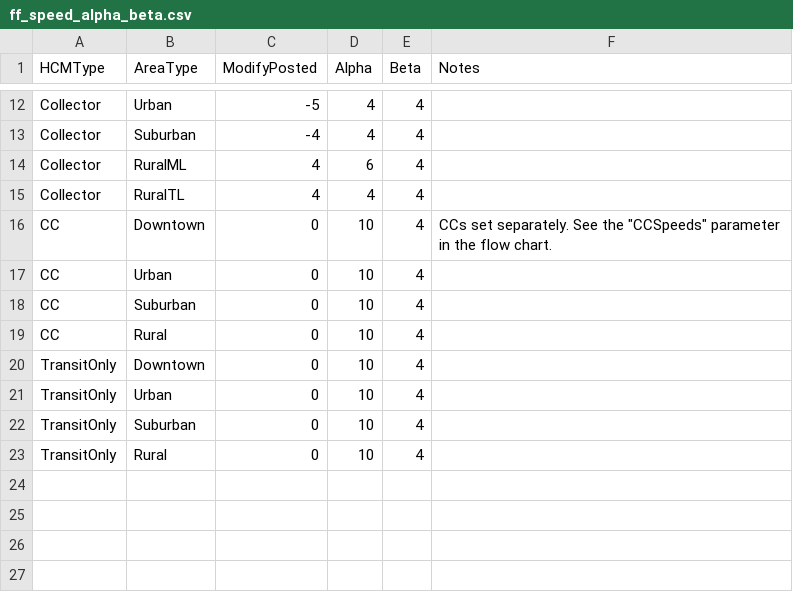
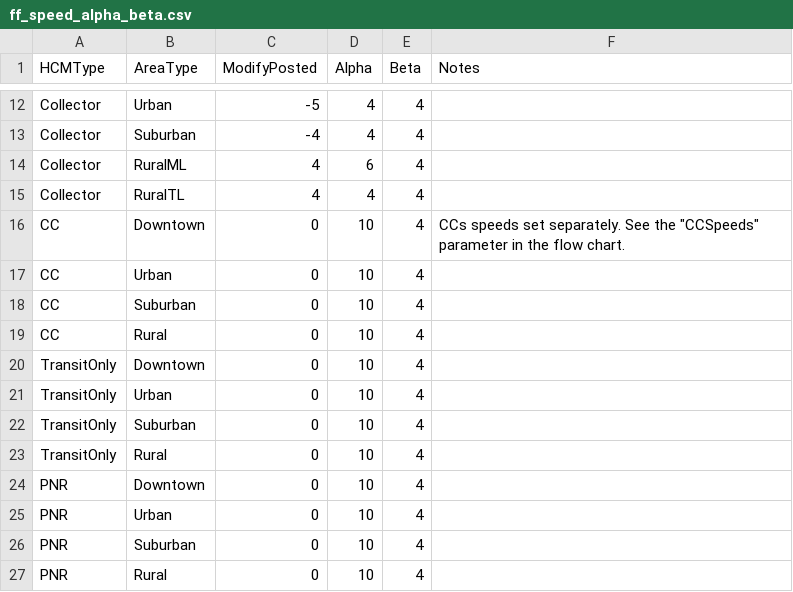
Before and after one commit to Triangle-Modeling-and-Analytics/TRMG2, a CSV file: master/networks/ff_speed_alpha_beta.csv, drawn as a sheet; only a part is shown, gaps mark what is left out.

Commit message:
Add PNR to the ffs table

```diff
--- a/master/networks/ff_speed_alpha_beta.csv
+++ b/master/networks/ff_speed_alpha_beta.csv
@@ -15,3 +15,3 @@ Collector,RuralML,4,6,4,
 Collector,RuralTL,4,4,4,
-CC,Downtown,0,10,4,"CCs set separately. See the ""CCSpeeds"" parameter in the flow chart."
+CC,Downtown,0,10,4,"CCs speeds set separately. See the ""CCSpeeds"" parameter in the flow chart."
 CC,Urban,0,10,4,
@@ -23 +23,5 @@ TransitOnly,Suburban,0,10,4,
 TransitOnly,Rural,0,10,4,
+PNR,Downtown,0,10,4,
+PNR,Urban,0,10,4,
+PNR,Suburban,0,10,4,
+PNR,Rural,0,10,4,
```
